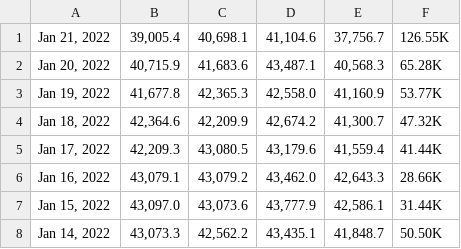
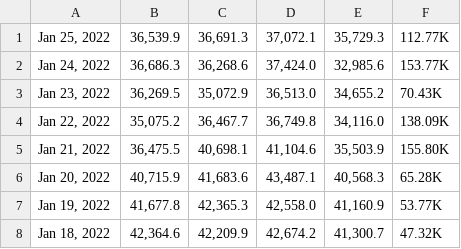
Before and after one commit to atellmer/mark, a CSV file: src/core/datasets/data/bars/investing/btc_usdt_d.csv, drawn as a sheet; only a part is shown; the shorter side is filled out with more unchanged rows.

```diff
--- a/src/core/datasets/data/bars/investing/btc_usdt_d.csv
+++ b/src/core/datasets/data/bars/investing/btc_usdt_d.csv
@@ -1,2 +1,6 @@
-"Jan 21, 2022","39,005.4","40,698.1","41,104.6","37,756.7",126.55K,
+"Jan 25, 2022","36,539.9","36,691.3","37,072.1","35,729.3",112.77K,
+"Jan 24, 2022","36,686.3","36,268.6","37,424.0","32,985.6",153.77K,
+"Jan 23, 2022","36,269.5","35,072.9","36,513.0","34,655.2",70.43K,
+"Jan 22, 2022","35,075.2","36,467.7","36,749.8","34,116.0",138.09K,
+"Jan 21, 2022","36,475.5","40,698.1","41,104.6","35,503.9",155.80K,
 "Jan 20, 2022","40,715.9","41,683.6","43,487.1","40,568.3",65.28K,
```
Also changed, not shown: 8 other files.
